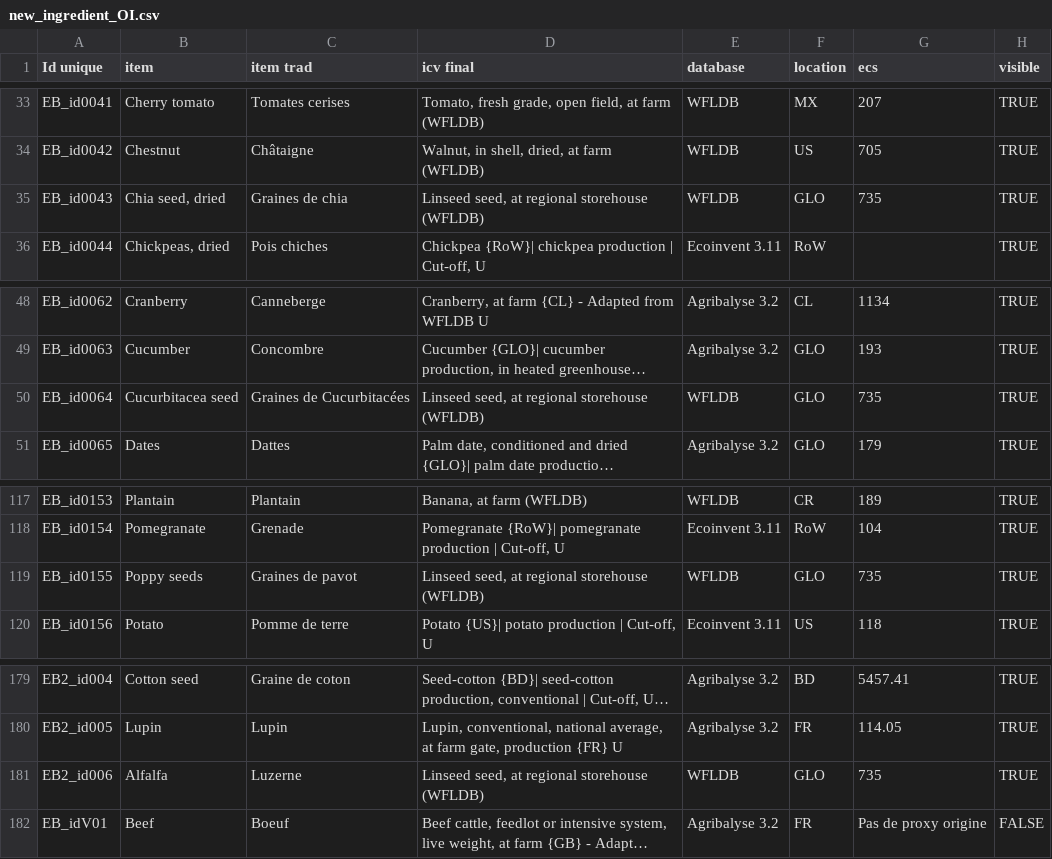
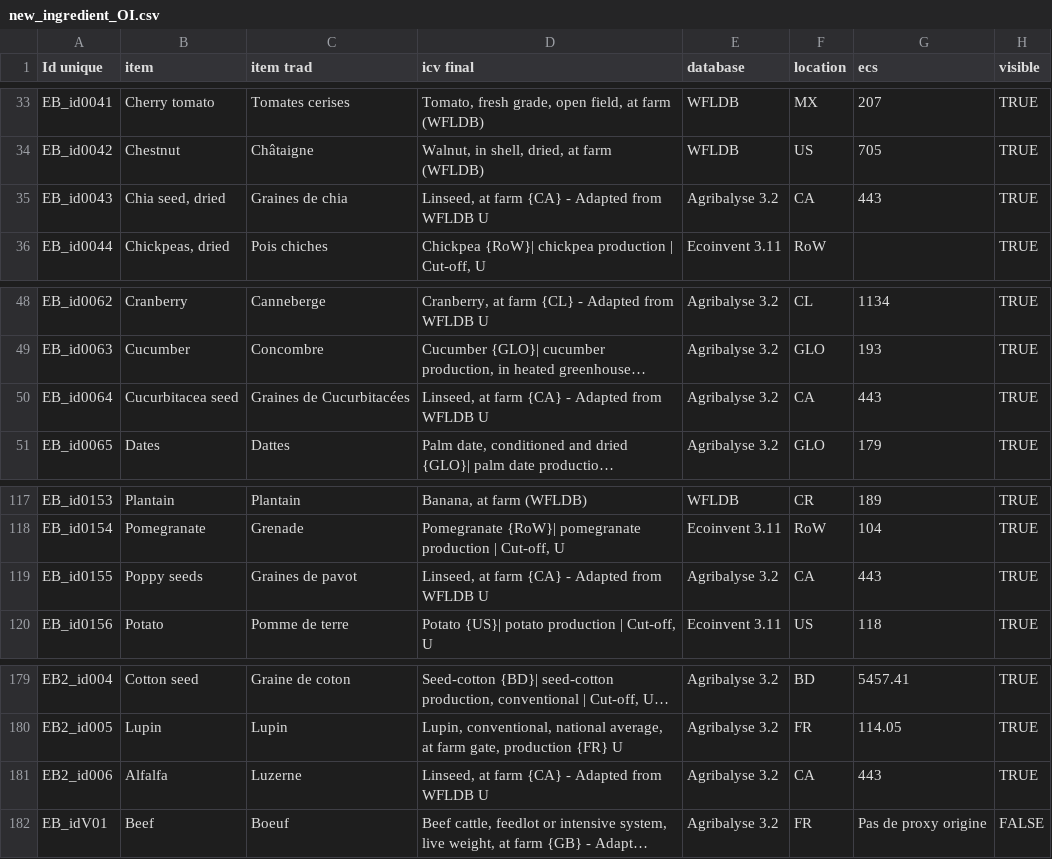
Before and after one commit to MTES-MCT/ecobalyse-method-tooling, a CSV file: food/metadata/source/new_ingredient_OI.csv, drawn as a sheet; only a part is shown, gaps mark what is left out; long unchanged cells end in …; the diff names each change by its address in the sheet, - before the commit and + after, or states it on an @@ line.

```diff
--- a/food/metadata/source/new_ingredient_OI.csv
+++ b/food/metadata/source/new_ingredient_OI.csv
-D35 (icv final): Linseed seed, at regional storehouse (WFLDB)
+D35 (icv final): Linseed, at farm {CA} - Adapted from WFLDB U
-E35 (database): WFLDB
+E35 (database): Agribalyse 3.2
-F35 (location): GLO
+F35 (location): CA
-G35 (ecs): 735
+G35 (ecs): 443
-D50 (icv final): Linseed seed, at regional storehouse (WFLDB)
+D50 (icv final): Linseed, at farm {CA} - Adapted from WFLDB U
-E50 (database): WFLDB
+E50 (database): Agribalyse 3.2
-F50 (location): GLO
+F50 (location): CA
-G50 (ecs): 735
+G50 (ecs): 443
-D119 (icv final): Linseed seed, at regional storehouse (WFLDB)
+D119 (icv final): Linseed, at farm {CA} - Adapted from WFLDB U
-E119 (database): WFLDB
+E119 (database): Agribalyse 3.2
-F119 (location): GLO
+F119 (location): CA
-G119 (ecs): 735
+G119 (ecs): 443
-D181 (icv final): Linseed seed, at regional storehouse (WFLDB)
+D181 (icv final): Linseed, at farm {CA} - Adapted from WFLDB U
-E181 (database): WFLDB
+E181 (database): Agribalyse 3.2
-F181 (location): GLO
+F181 (location): CA
-G181 (ecs): 735
+G181 (ecs): 443
```
Also changed, not shown: food/metadata/generated/predictions_FR.csv, food/metadata/generated/predictions_OI.csv, 3 other files.
